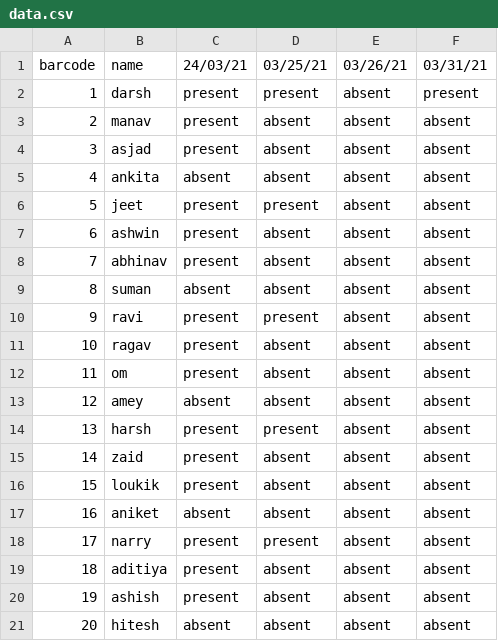
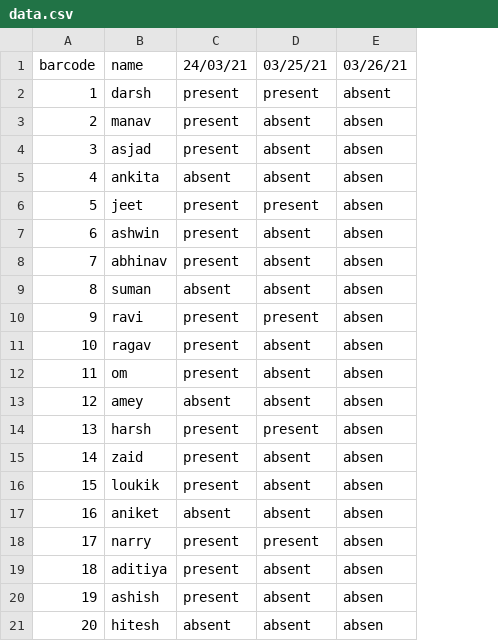
Before and after one commit to include-us/Face-Mask-Detection-Attendance-System, a CSV file: attendance/data.csv, drawn as a sheet; the diff names each change by its address in the sheet, - before the commit and + after, or states it on an @@ line.

Commit message:
Update data.csv

```diff
--- a/attendance/data.csv
+++ b/attendance/data.csv
-column F (03/31/21), rows 2-21: present | absent | absent | absent | absent | absent | absent | absent | absent | absent | absent | absent | absent | absent | absent | absent | absent | absent | absent | absent
-E3:E21 (03/26/21): absent
+E3:E21 (03/26/21): absen
```
